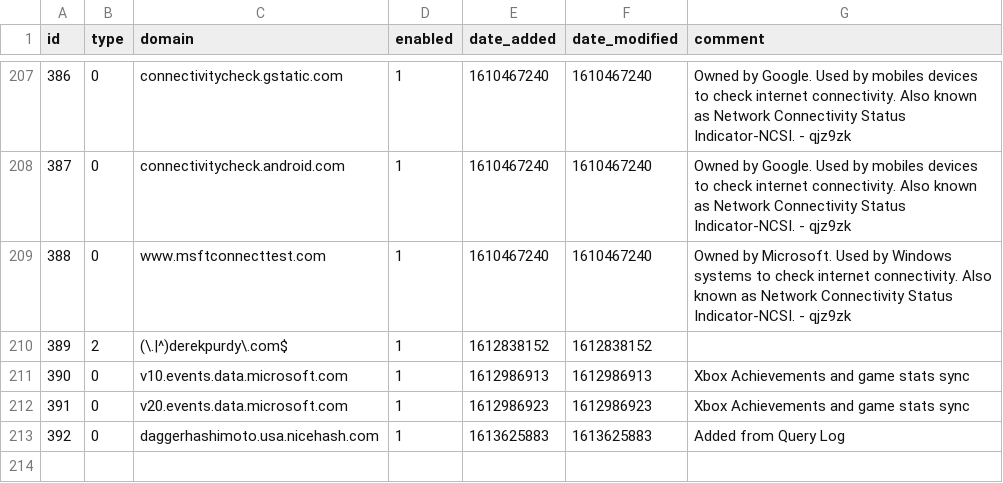
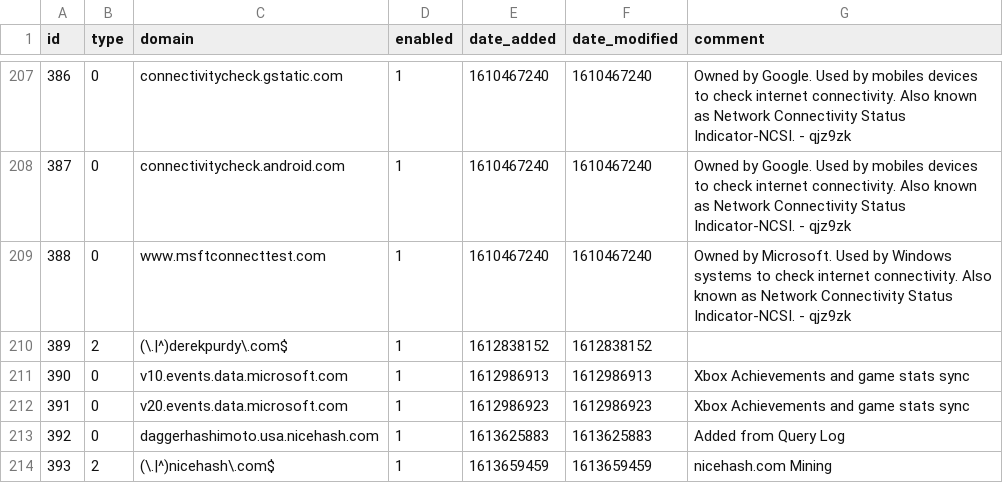
Before and after one commit to derekpurdy/my-pihole-lists, a CSV file: domainlist.csv, drawn as a sheet; only a part is shown, gaps mark what is left out.

Commit message:
Updated February 18, 2021  1:05PM

```diff
--- a/domainlist.csv
+++ b/domainlist.csv
@@ -213 +213,2 @@ id,type,domain,enabled,date_added,date_modified,comment
 392,0,daggerhashimoto.usa.nicehash.com,1,1613625883,1613625883,"Added from Query Log"
+393,2,(\.|^)nicehash\.com$,1,1613659459,1613659459,"nicehash.com Mining"
```
